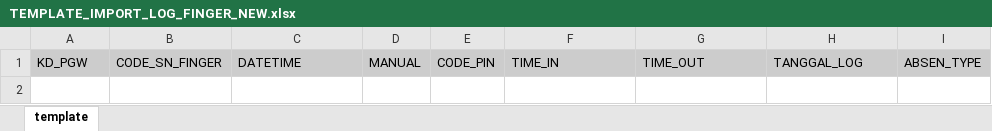
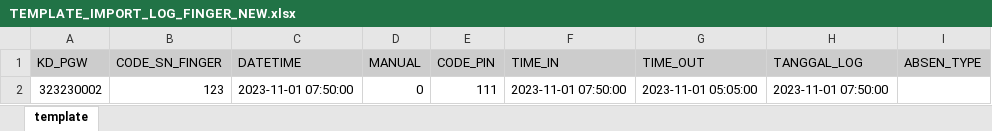
Before and after one commit to rsyarsi/hris-backend, an Excel workbook: public/template_import/TEMPLATE_IMPORT_LOG_FINGER_NEW.xlsx, sheet template, drawn as a sheet; values as stored, in another font and other column widths than the file's, no borders; the diff names each change by its address in the sheet, - before the commit and + after, or states it on an @@ line.

Commit message:
Update 22 January 2024 - Import Shift Schedule - Create Overtime, Leave, Tukar Shift Mobile

```diff
--- a/public/template_import/TEMPLATE_IMPORT_LOG_FINGER_NEW.xlsx (sheet template)
+++ b/public/template_import/TEMPLATE_IMPORT_LOG_FINGER_NEW.xlsx (sheet template)
+row 2: 323230002 | 123 | 2023-11-01 07:50:00 | 0 | 111 | 2023-11-01 07:50:00 | 2023-11-01 05:05:00 | 2023-11-01 07:50:00
```
Also changed, not shown: 19 other files.
